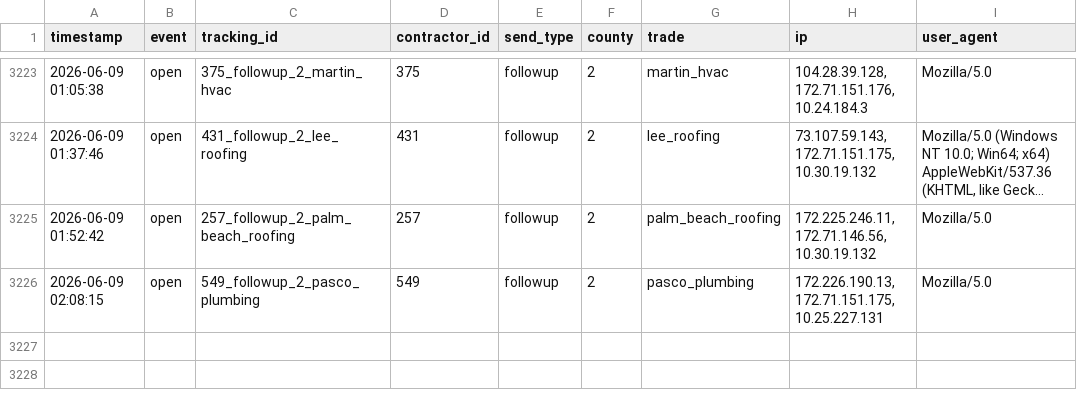
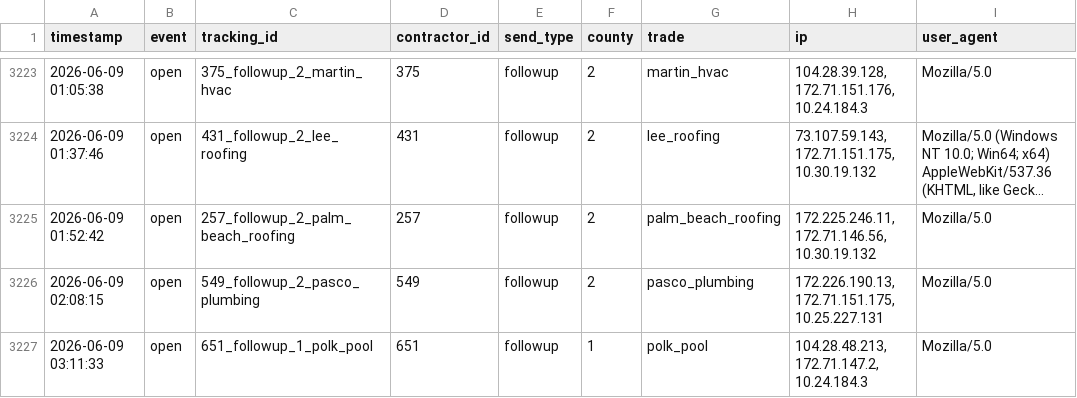
Before and after one commit to anandakeyclub-ops/permitmap-tracker, a CSV file: tracking.csv, drawn as a sheet; only a part is shown, gaps mark what is left out; long unchanged cells end in ….

Commit message:
tracking update 2026-06-09 03:12:49

```diff
--- a/tracking.csv
+++ b/tracking.csv
@@ -3226 +3226,2 @@ timestamp,event,tracking_id,contractor_id,send_type,county,trade,ip,user_agent
 2026-06-09 02:08:15,open,549_followup_2_pasco_plumbing,549,followup,2,pasco_plumbing,"172.226.190.13, 172.71.151.175, 10.25.227.131",Mozilla/5.0
+2026-06-09 03:11:33,open,651_followup_1_polk_pool,651,followup,1,polk_pool,"104.28.48.213, 172.71.147.2, 10.24.184.3",Mozilla/5.0
```
